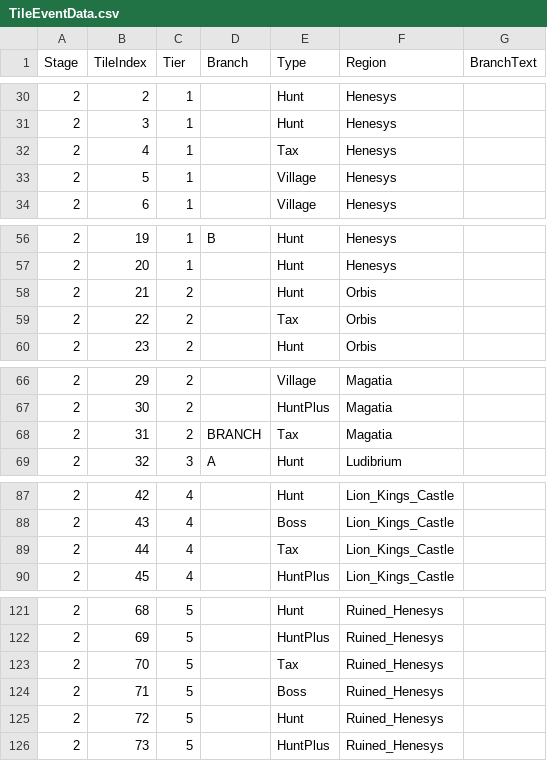
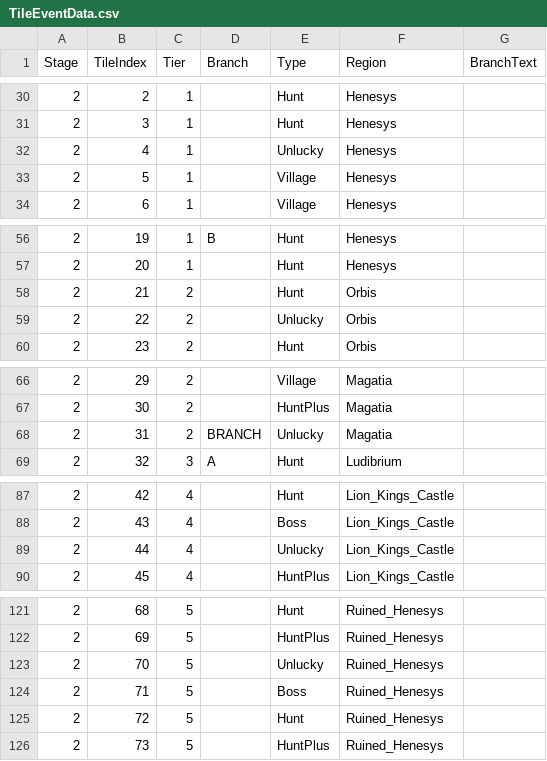
Before and after one commit to 2026-MapleStory-Hackathon-Life-Is-Game/-Life-Is-Maple-, a CSV file: RootDesk/MyDesk/TileEvent/TileEventData.csv, drawn as a sheet; only a part is shown, gaps mark what is left out; the diff covers the shown part only.

```diff
--- a/RootDesk/MyDesk/TileEvent/TileEventData.csv
+++ b/RootDesk/MyDesk/TileEvent/TileEventData.csv
@@ -31,3 +31,3 @@
 2,3,1,,Hunt,Henesys,
-2,4,1,,Tax,Henesys,
+2,4,1,,Unlucky,Henesys,
 2,5,1,,Village,Henesys,
@@ -58,3 +58,3 @@
 2,21,2,,Hunt,Orbis,
-2,22,2,,Tax,Orbis,
+2,22,2,,Unlucky,Orbis,
 2,23,2,,Hunt,Orbis,
@@ -67,3 +67,3 @@
 2,30,2,,HuntPlus,Magatia,
-2,31,2,BRANCH,Tax,Magatia,
+2,31,2,BRANCH,Unlucky,Magatia,
 2,32,3,A,Hunt,Ludibrium,
@@ -88,3 +88,3 @@
 2,43,4,,Boss,Lion_Kings_Castle,
-2,44,4,,Tax,Lion_Kings_Castle,
+2,44,4,,Unlucky,Lion_Kings_Castle,
 2,45,4,,HuntPlus,Lion_Kings_Castle,
@@ -122,3 +122,3 @@
 2,69,5,,HuntPlus,Ruined_Henesys,
-2,70,5,,Tax,Ruined_Henesys,
+2,70,5,,Unlucky,Ruined_Henesys,
 2,71,5,,Boss,Ruined_Henesys,
```
Also changed, not shown: 17 edited cells elsewhere in this file, 8 other files.
